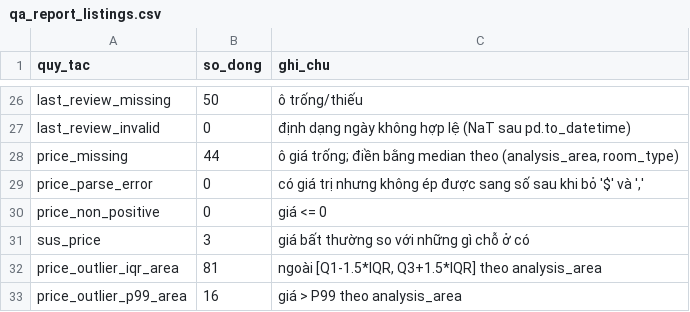
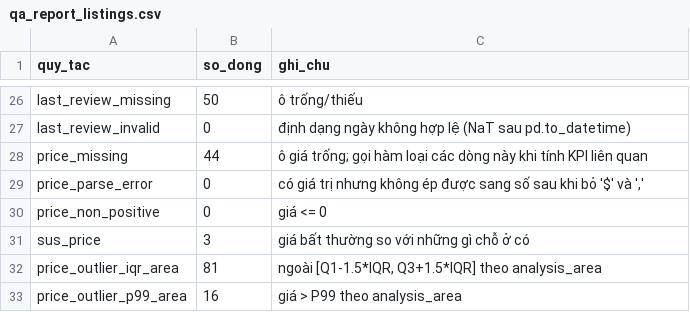
Before and after one commit to 25022850-art/2627-LTXLDL-Airbnb-Nhom6, a CSV file: reports/2025-09-21/qa_report_listings.csv, drawn as a sheet; only a part is shown, gaps mark what is left out.

```diff
--- a/reports/2025-09-21/qa_report_listings.csv
+++ b/reports/2025-09-21/qa_report_listings.csv
@@ -27,3 +27,3 @@ last_review_missing,50,ô trống/thiếu
 last_review_invalid,0,định dạng ngày không hợp lệ (NaT sau pd.to_datetime)
-price_missing,44,"ô giá trống; điền bằng median theo (analysis_area, room_type)"
+price_missing,44,ô giá trống; gọi hàm loại các dòng này khi tính KPI liên quan
 price_parse_error,0,"có giá trị nhưng không ép được sang số sau khi bỏ '$' và ','"
```
Also changed, not shown: data/processed/kpi_aspect_sentiment_correlation.csv, data/processed/kpi_overpriced_rate.csv, 24 other files.
